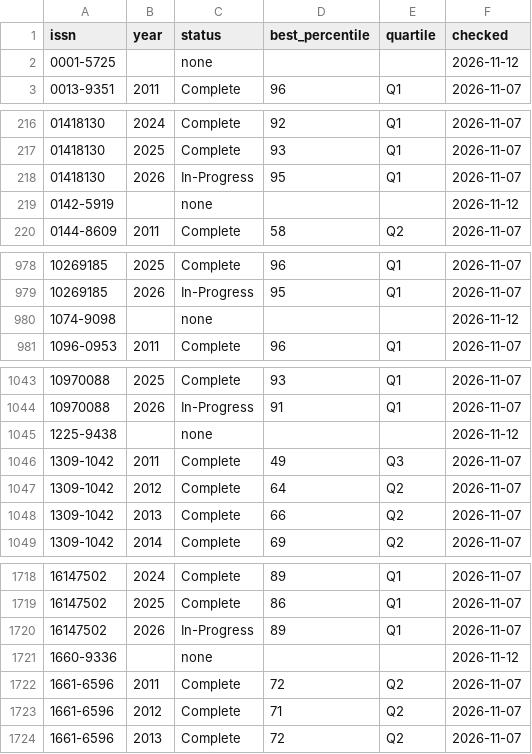
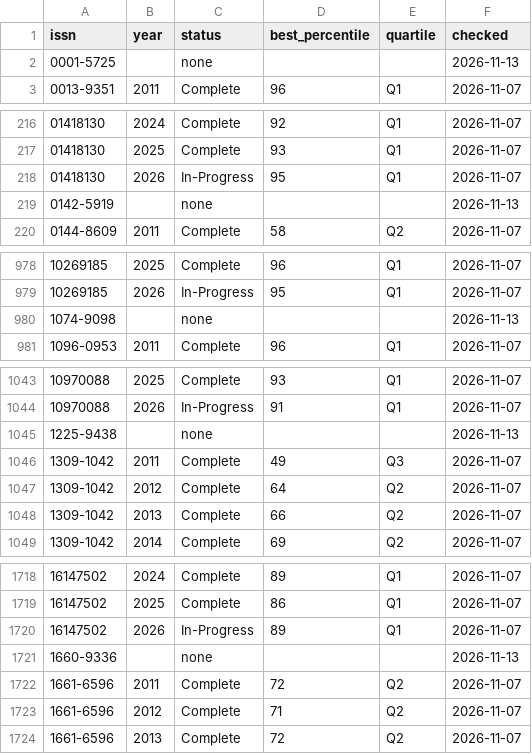
Before and after one commit to smalltee2/seen-faculty-screening, a CSV file: data/scopus_quartiles.csv, drawn as a sheet; only a part is shown, gaps mark what is left out; the diff covers the shown part only.

Commit message:
Scopus refresh and conference screening from iMac 2026-11-13

```diff
--- a/data/scopus_quartiles.csv
+++ b/data/scopus_quartiles.csv
@@ -1,3 +1,3 @@
 issn,year,status,best_percentile,quartile,checked
-0001-5725,,none,,,2026-11-12
+0001-5725,,none,,,2026-11-13
 0013-9351,2011,Complete,96,Q1,2026-11-07
@@ -218,3 +218,3 @@ issn,year,status,best_percentile,quartile,checked
 01418130,2026,In-Progress,95,Q1,2026-11-07
-0142-5919,,none,,,2026-11-12
+0142-5919,,none,,,2026-11-13
 0144-8609,2011,Complete,58,Q2,2026-11-07
@@ -979,3 +979,3 @@ issn,year,status,best_percentile,quartile,checked
 10269185,2026,In-Progress,95,Q1,2026-11-07
-1074-9098,,none,,,2026-11-12
+1074-9098,,none,,,2026-11-13
 1096-0953,2011,Complete,96,Q1,2026-11-07
@@ -1044,3 +1044,3 @@ issn,year,status,best_percentile,quartile,checked
 10970088,2026,In-Progress,91,Q1,2026-11-07
-1225-9438,,none,,,2026-11-12
+1225-9438,,none,,,2026-11-13
 1309-1042,2011,Complete,49,Q3,2026-11-07
@@ -1720,3 +1720,3 @@ issn,year,status,best_percentile,quartile,checked
 16147502,2026,In-Progress,89,Q1,2026-11-07
-1660-9336,,none,,,2026-11-12
+1660-9336,,none,,,2026-11-13
 1661-6596,2011,Complete,72,Q2,2026-11-07
```
Also changed, not shown: 3 edited cells elsewhere in this file, 1 other file.
